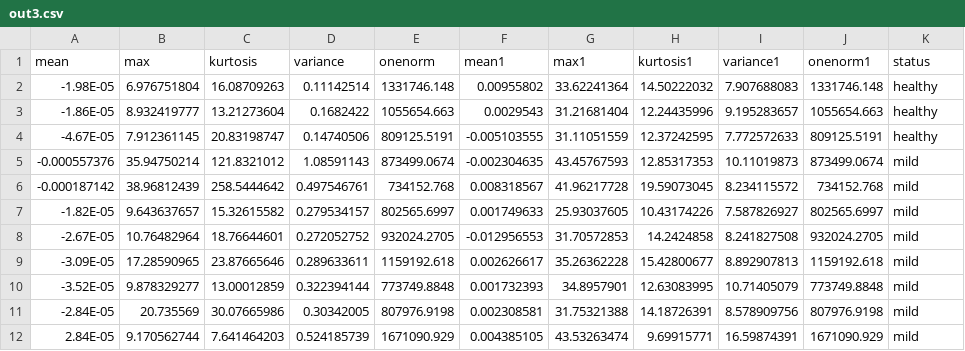
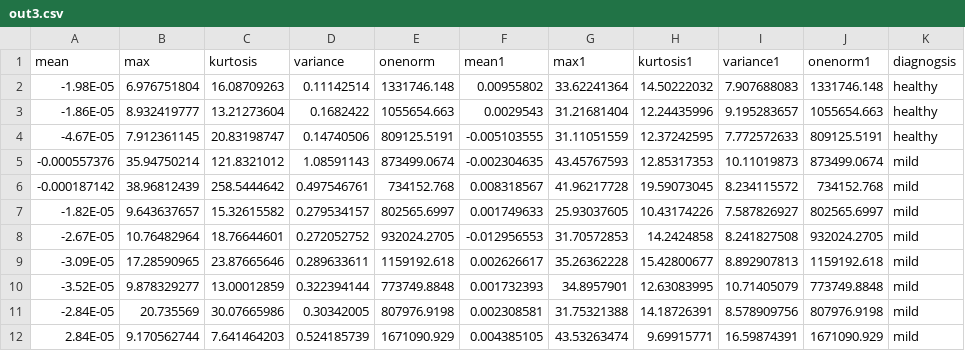
Before and after one commit to ejai215/FaizalCuba, a CSV file: out3.csv, drawn as a sheet.

Commit message:
Update out3.csv

```diff
--- a/out3.csv
+++ b/out3.csv
@@ -1,2 +1,2 @@
-mean, max, kurtosis, variance, onenorm, mean1, max1, kurtosis1, variance1, onenorm1,status
+mean, max, kurtosis, variance, onenorm, mean1, max1, kurtosis1, variance1, onenorm1,diagnogsis
 -1.98E-05,6.976751804,16.08709263,0.11142514,1331746.148,0.00955802,33.62241364,14.50222032,7.907688083,1331746.148,healthy
```
